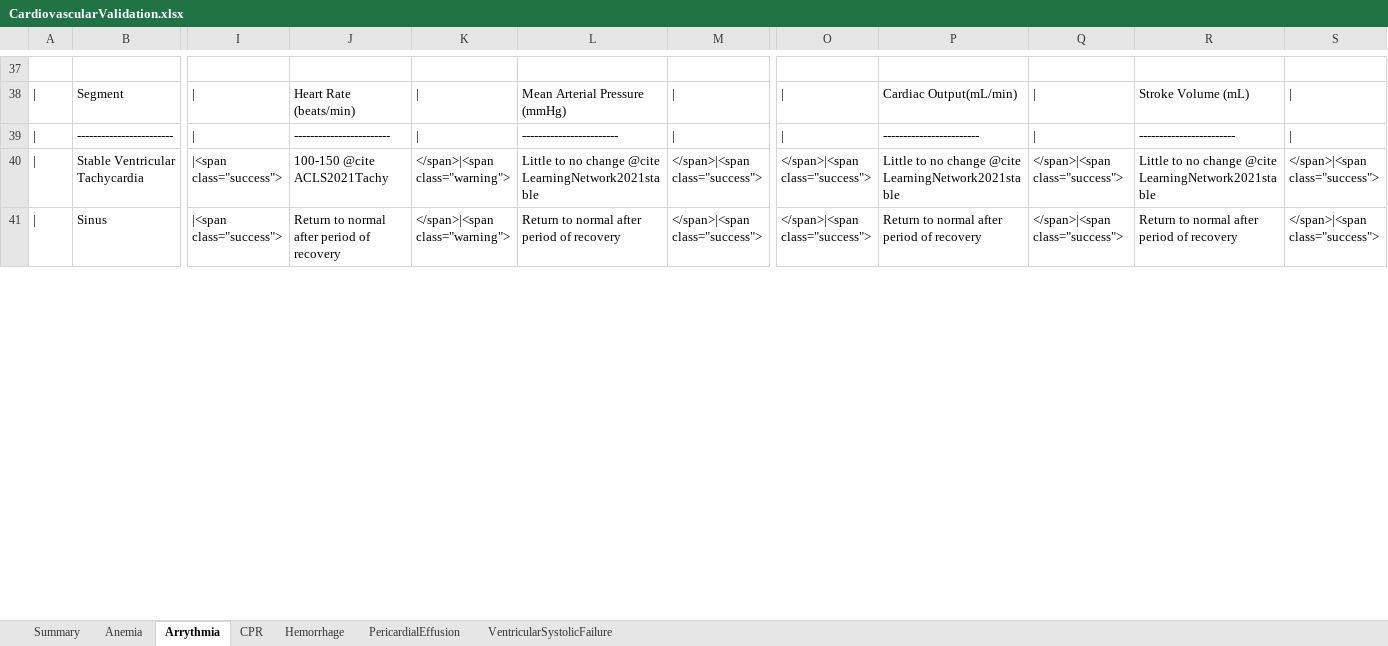
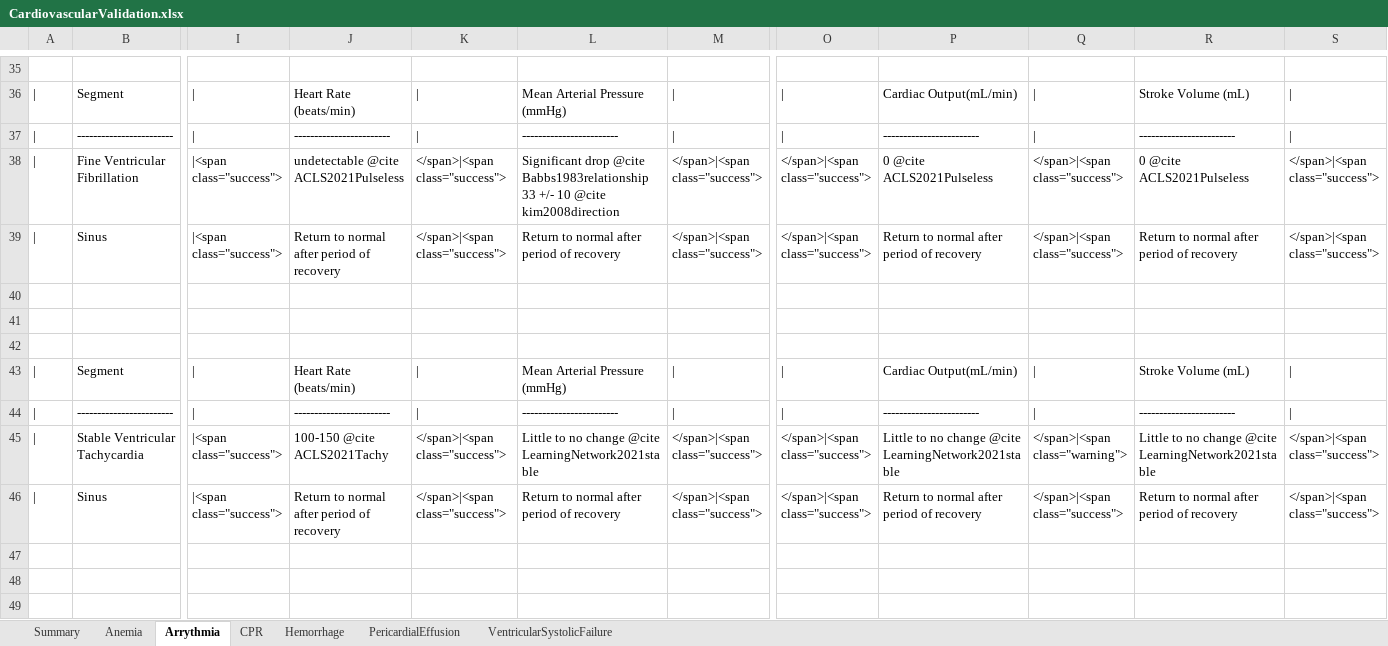
Before and after one commit to shawnhuyiwen/pulse, an Excel workbook: data/human/adult/validation/Scenarios/CardiovascularValidation.xlsx, sheet Arrythmia, drawn as a sheet; only a part is shown, gaps mark what is left out; values as stored, in another font and other column widths than the file's, no cell formats; addresses are those after the commit; rows hold the shown columns only; the diff covers the shown part only; the diff names each change by its address in the sheet, - before the commit and + after, or states it on an @@ line.

Commit message:
Fixes and tuning for Ventricular Tachycardia rhythms. Updated Validation spreadsheet to show all the rhythms validation. Updated scenario verification to run new scenarios. Replaced the single ventricular tachycardia rhythm with two, one for stable and one for unstable.

```diff
--- a/data/human/adult/validation/Scenarios/CardiovascularValidation.xlsx (sheet Arrythmia)
+++ b/data/human/adult/validation/Scenarios/CardiovascularValidation.xlsx (sheet Arrythmia)
+row 38: | | Fine Ventricular Fibrillation | |<span class="success"> | undetectable @cite ACLS2021Pulseless | </span>|<span class="success"> | Significant drop @cite Babbs1983relationship 33 +/- 10 @cite kim2008direction | </span>|<span class="success"> | </span>|<span class="success"> | 0 @cite ACLS2021Pulseless | </span>|<span class="success"> | 0 @cite ACLS2021Pulseless | </span>|<span class="success">
+row 39: | | Sinus | |<span class="success"> | Return to normal after period of recovery | </span>|<span class="success"> | Return to normal after period of recovery | </span>|<span class="success"> | </span>|<span class="success"> | Return to normal after period of recovery | </span>|<span class="success"> | Return to normal after period of recovery | </span>|<span class="success">
+row 40: (empty)
+row 41: (empty)
+row 42: (empty)
+row 43: | | Segment | | | Heart Rate (beats/min) | | | Mean Arterial Pressure (mmHg) | | | | | Cardiac Output(mL/min) | | | Stroke Volume (mL)
+row 44: | | ------------------------ | | | ------------------------ | | | ------------------------ | | | | | ------------------------ | | | ------------------------
-K45:K46: </span>|<span class="warning">
+K45:K46: </span>|<span class="success">
-Q45: </span>|<span class="success">
+Q45: </span>|<span class="warning">
+row 47: (empty)
+row 48: (empty)
+row 49: (empty)
```
Also changed, not shown: 3 added rows, 2 removed rows and 18 edited cells elsewhere in this sheet, sheet Anemia, cell formats, 6 other files.
